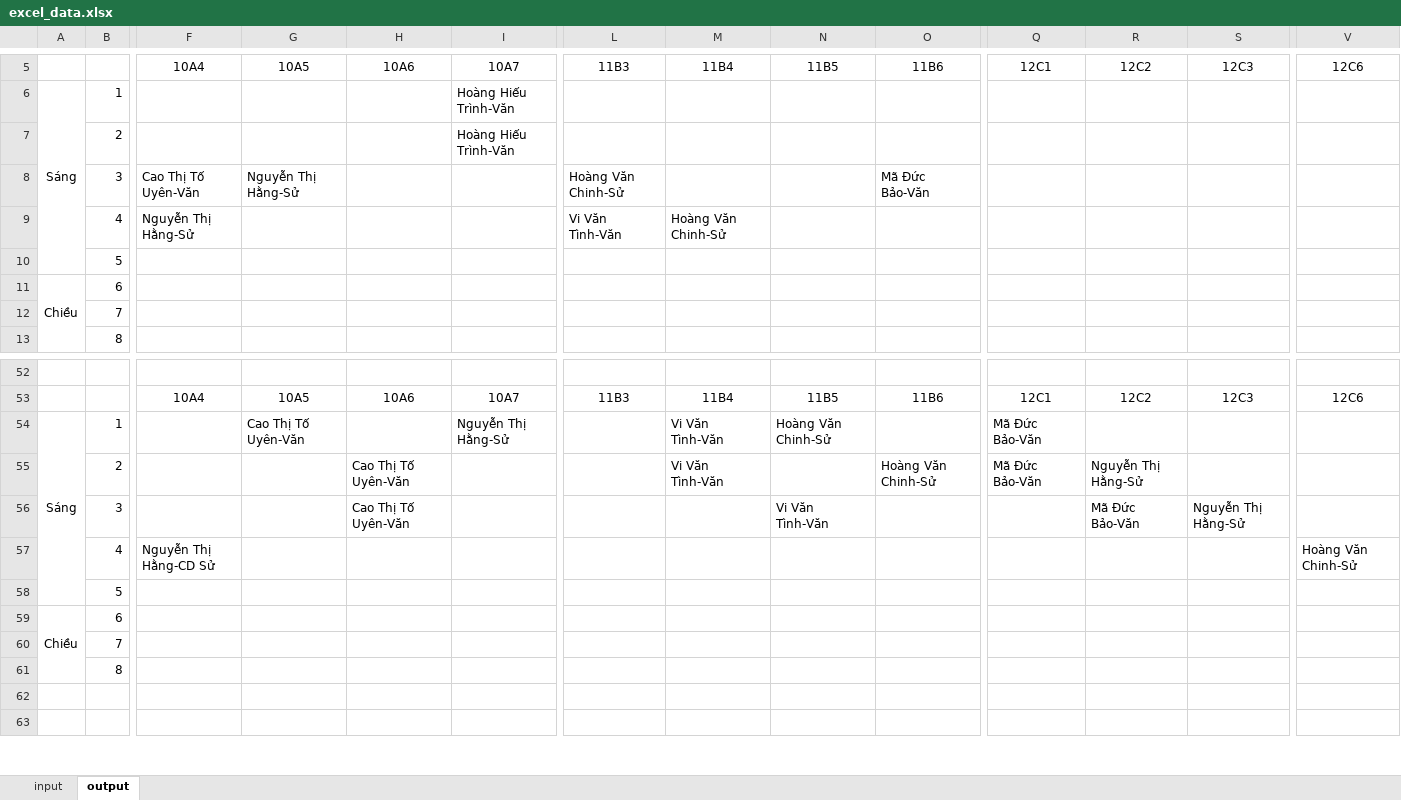
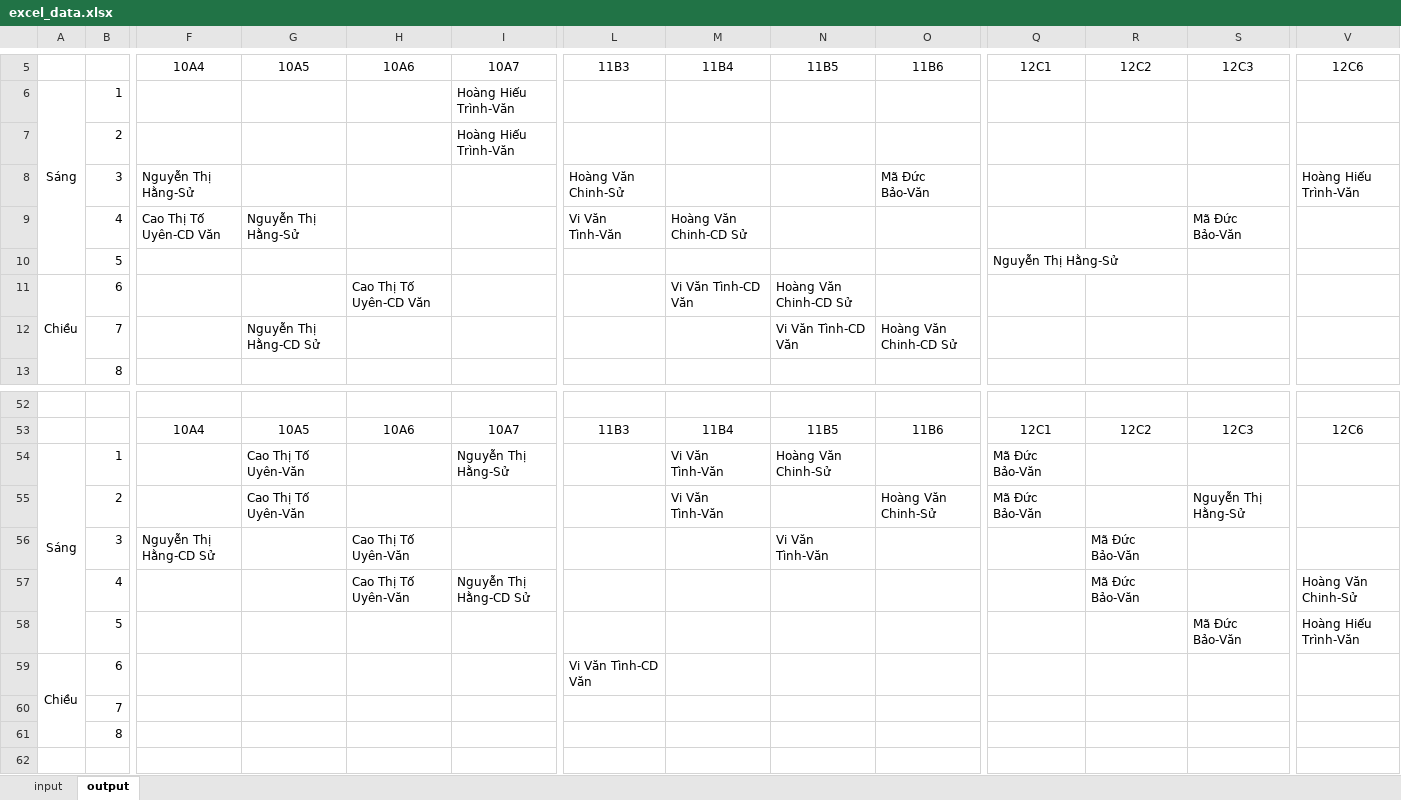
Before and after one commit to cmpedz/ScheduleLessonsProject_THPT_DONG_VAN, an Excel workbook: src/excel_resources/excel_data.xlsx, sheet output, drawn as a sheet; only a part is shown, gaps mark what is left out; the shorter side is filled out with more unchanged rows; values as stored, in another font and other column widths than the file's, no borders; removed rows and columns are numbered as before the commit, all else as after; rows hold the shown columns only; the diff covers the shown part only; the diff names each change by its address in the sheet, - before the commit and + after, or states it on an @@ line.

```diff
--- a/src/excel_resources/excel_data.xlsx (sheet output)
+++ b/src/excel_resources/excel_data.xlsx (sheet output)
-F8: Cao Thị Tố Uyên-Văn
+F8: Nguyễn Thị Hằng-Sử
-G8: Nguyễn Thị Hằng-Sử
+G8: (empty)
-V8: (empty)
+V8: Hoàng Hiếu Trình-Văn
-row 9:  | 4 | Nguyễn Thị Hằng-Sử |  |  |  | Vi Văn Tình-Văn | Hoàng Văn Chinh-Sử
-row 10:  | 5
+row 9:  | 4 | Cao Thị Tố Uyên-CD Văn | Nguyễn Thị Hằng-Sử |  |  | Vi Văn Tình-Văn | Hoàng Văn Chinh-CD Sử |  |  |  |  | Mã Đức Bảo-Văn
+row 10:  | 5 |  |  |  |  |  |  |  |  | Nguyễn Thị Hằng-Sử
-H11: (empty)
+H11: Cao Thị Tố Uyên-CD Văn
-M11: (empty)
+M11: Vi Văn Tình-CD Văn
-N11: (empty)
+N11: Hoàng Văn Chinh-CD Sử
-row 12:  | 7
+row 12:  | 7 |  | Nguyễn Thị Hằng-CD Sử |  |  |  |  | Vi Văn Tình-CD Văn | Hoàng Văn Chinh-CD Sử
-G55: (empty)
+G55: Cao Thị Tố Uyên-Văn
-H55: Cao Thị Tố Uyên-Văn
+H55: (empty)
-R55: Nguyễn Thị Hằng-Sử
+R55: (empty)
-S55: (empty)
+S55: Nguyễn Thị Hằng-Sử
-F56: (empty)
+F56: Nguyễn Thị Hằng-CD Sử
-S56: Nguyễn Thị Hằng-Sử
+S56: (empty)
-row 57:  | 4 | Nguyễn Thị Hằng-CD Sử |  |  |  |  |  |  |  |  |  |  | Hoàng Văn Chinh-Sử
-row 58:  | 5
+row 57:  | 4 |  |  | Cao Thị Tố Uyên-Văn | Nguyễn Thị Hằng-CD Sử |  |  |  |  |  | Mã Đức Bảo-Văn |  | Hoàng Văn Chinh-Sử
+row 58:  | 5 |  |  |  |  |  |  |  |  |  |  | Mã Đức Bảo-Văn | Hoàng Hiếu Trình-Văn
-L59: (empty)
+L59: Vi Văn Tình-CD Văn
```
Also changed, not shown: 4 added rows, 4 removed rows and 21 edited cells elsewhere in this sheet, formulas that keep their value, bin/excel_resources/excel_data.xlsx, 21 other files.
